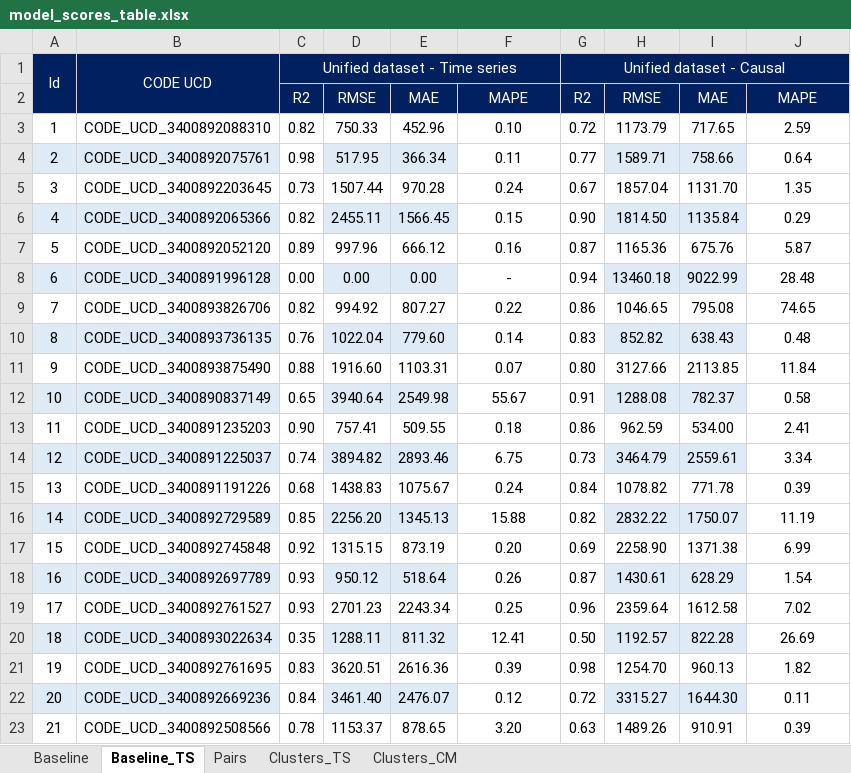
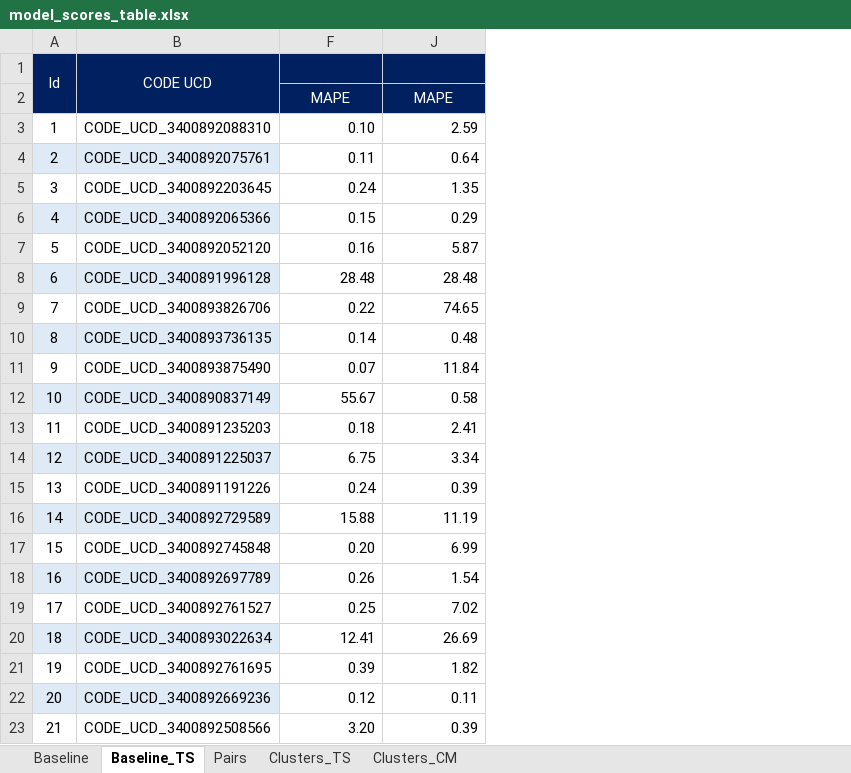
Before and after one commit to douglasmmachado/MedicineConsumption, an Excel workbook: model_scores_table.xlsx, sheet Baseline_TS, drawn as a sheet; values as stored, in another font and other column widths than the file's, no borders; conditional formats not drawn; the diff names each change by its address in the sheet, - before the commit and + after, or states it on an @@ line.

```diff
--- a/model_scores_table.xlsx (sheet Baseline_TS)
+++ b/model_scores_table.xlsx (sheet Baseline_TS)
@@ column C hidden, rows 1-23: Unified dataset - Time series | R2 | 0.82 | 0.98 | 0.73 | 0.82 | 0.89 | 0.00 | 0.82 | 0.76 | 0.88 | 0.65 | 0.90 | 0.74 | 0.68 | 0.85 | 0.92 | 0.93 | 0.93 | 0.35 | 0.83 | 0.84 | 0.78 @@
@@ column D hidden, rows 2-23: RMSE | 750.33 | 517.95 | 1507.44 | 2455.11 | 997.96 | 0.00 | 994.92 | 1022.04 | 1916.60 | 3940.64 | 757.41 | 3894.82 | 1438.83 | 2256.20 | 1315.15 | 950.12 | 2701.23 | 1288.11 | 3620.51 | 3461.40 | 1153.37 @@
@@ column E hidden, rows 2-23: MAE | 452.96 | 366.34 | 970.28 | 1566.45 | 666.12 | 0.00 | 807.27 | 779.60 | 1103.31 | 2549.98 | 509.55 | 2893.46 | 1075.67 | 1345.13 | 873.19 | 518.64 | 2243.34 | 811.32 | 2616.36 | 2476.07 | 878.65 @@
@@ column G hidden, rows 1-23: Unified dataset - Causal | R2 | 0.72 | 0.77 | 0.67 | 0.90 | 0.87 | 0.94 | 0.86 | 0.83 | 0.80 | 0.91 | 0.86 | 0.73 | 0.84 | 0.82 | 0.69 | 0.87 | 0.96 | 0.50 | 0.98 | 0.72 | 0.63 @@
@@ column H hidden, rows 2-23: RMSE | 1173.79 | 1589.71 | 1857.04 | 1814.50 | 1165.36 | 13460.18 | 1046.65 | 852.82 | 3127.66 | 1288.08 | 962.59 | 3464.79 | 1078.82 | 2832.22 | 2258.90 | 1430.61 | 2359.64 | 1192.57 | 1254.70 | 3315.27 | 1489.26 @@
@@ column I hidden, rows 2-23: MAE | 717.65 | 758.66 | 1131.70 | 1135.84 | 675.76 | 9022.99 | 795.08 | 638.43 | 2113.85 | 782.37 | 534.00 | 2559.61 | 771.78 | 1750.07 | 1371.38 | 628.29 | 1612.58 | 822.28 | 960.13 | 1644.30 | 910.91 @@
-F3:F23 alignment: center
+F3:F23 alignment: right
-J3:J23 alignment: center
+J3:J23 alignment: right
-F8: -
+F8: 28.48
```
Also changed, not shown: sheet Pairs, sheet Clusters_TS, sheet Clusters_CM, sheet Baseline, hidden cells, 1 other file.
